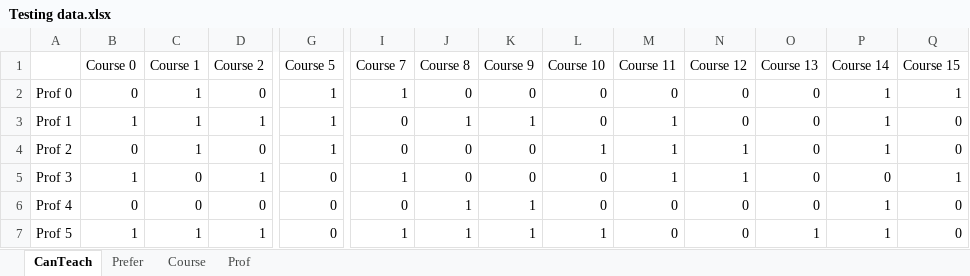
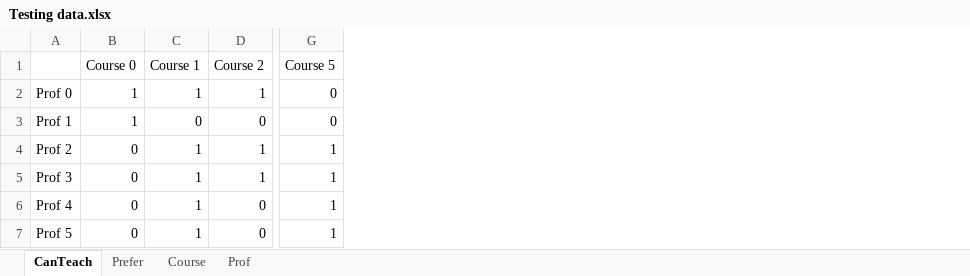
Before and after one commit to oxy-compsci/department-course-scheduling, an Excel workbook: Testing data.xlsx, sheet CanTeach, drawn as a sheet; only a part is shown, gaps mark what is left out; values as stored, in another font and other column widths than the file's, no borders; the diff covers the shown part only; the diff names each change by its address in the sheet, - before the commit and + after, or states it on an @@ line.

```diff
--- a/Testing data.xlsx (sheet CanTeach)
+++ b/Testing data.xlsx (sheet CanTeach)
-column I (Course 7), rows 2-7: 1 | 0 | 0 | 1 | 0 | 1
-column J (Course 8), rows 2-7: 0 | 1 | 0 | 0 | 1 | 1
-column K (Course 9), rows 2-7: 0 | 1 | 0 | 0 | 1 | 1
-column L (Course 10), rows 2-7: 0 | 0 | 1 | 0 | 0 | 1
-column M (Course 11), rows 2-7: 0 | 1 | 1 | 1 | 0 | 0
-column N (Course 12), rows 2-7: 0 | 0 | 1 | 1 | 0 | 0
-column O (Course 13), rows 2-7: 0 | 0 | 0 | 0 | 0 | 1
-column P (Course 14), rows 2-7: 1 | 1 | 1 | 0 | 1 | 1
-column Q (Course 15), rows 2-7: 1 | 0 | 0 | 1 | 0 | 0
-B2 (Course 0): 0
+B2 (Course 0): 1
-D2 (Course 2): 0
+D2 (Course 2): 1
-G2:G3 (Course 5): 1
+G2:G3 (Course 5): 0
-C3 (Course 1): 1
+C3 (Course 1): 0
-D3 (Course 2): 1
+D3 (Course 2): 0
-D4 (Course 2): 0
+D4 (Course 2): 1
-B5 (Course 0): 1
+B5 (Course 0): 0
-C5:C6 (Course 1): 0
+C5:C6 (Course 1): 1
-G5:G7 (Course 5): 0
+G5:G7 (Course 5): 1
-B7 (Course 0): 1
+B7 (Course 0): 0
-D7 (Course 2): 1
+D7 (Course 2): 0
```
Also changed, not shown: 8 edited cells elsewhere in this sheet, sheet Prefer, sheet Course, sheet Prof, 1 other file.
